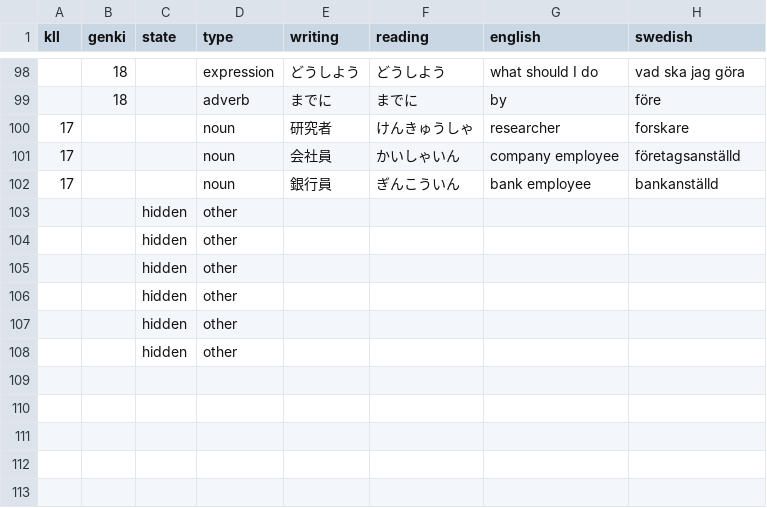
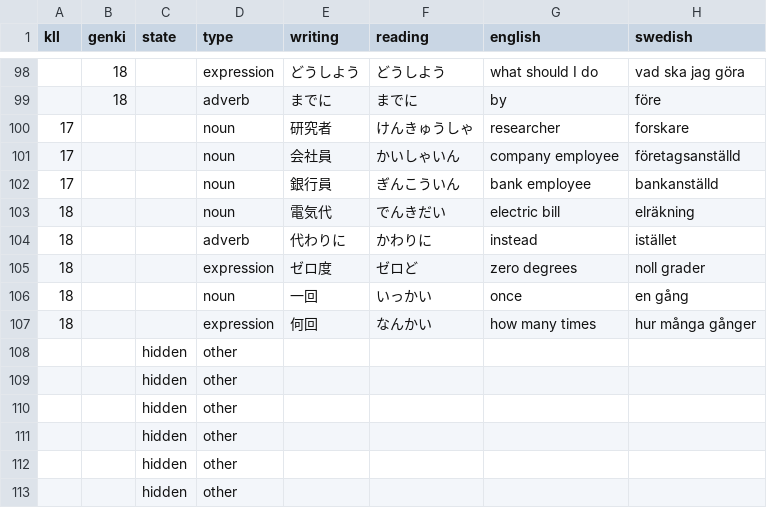
Before and after one commit to psandboge/japanese-lists-to-json, a CSV file: src/main/data/vocabulary/12x.csv, drawn as a sheet; only a part is shown, gaps mark what is left out; the diff names each change by its address in the sheet, - before the commit and + after, or states it on an @@ line.

Commit message:
Översättningar och uppdateringar i datafiler

```diff
--- a/src/main/data/vocabulary/12x.csv
+++ b/src/main/data/vocabulary/12x.csv
+row 103: 18 |  |  | noun | 電気代 | でんきだい | electric bill | elräkning
+row 104: 18 |  |  | adverb | 代わりに | かわりに | instead | istället
+row 105: 18 |  |  | expression | ゼロ度 | ゼロど | zero degrees | noll grader
+row 106: 18 |  |  | noun | 一回 | いっかい | once | en gång
+row 107: 18 |  |  | expression | 何回 | なんかい | how many times | hur många gånger
```
